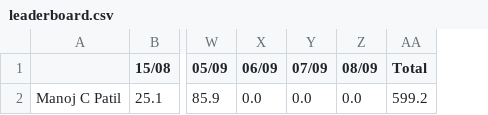
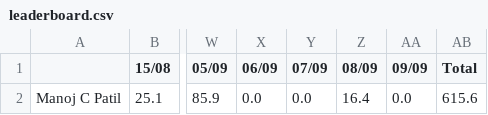
Before and after one commit to manojcpatil/jalgaon-cyclists-club, a CSV file: leaderboard.csv, drawn as a sheet; only a part is shown, gaps mark what is left out; addresses are those after the commit; the diff names each change by its address in the sheet, - before the commit and + after, or states it on an @@ line.

```diff
--- a/leaderboard.csv
+++ b/leaderboard.csv
+column AA (09/09), row 2: 0.0
-Z2 (08/09): 0.0
+Z2 (08/09): 16.4
-AB2 (Total): 599.2
+AB2 (Total): 615.6
```
Also changed, not shown: 2 other files.
